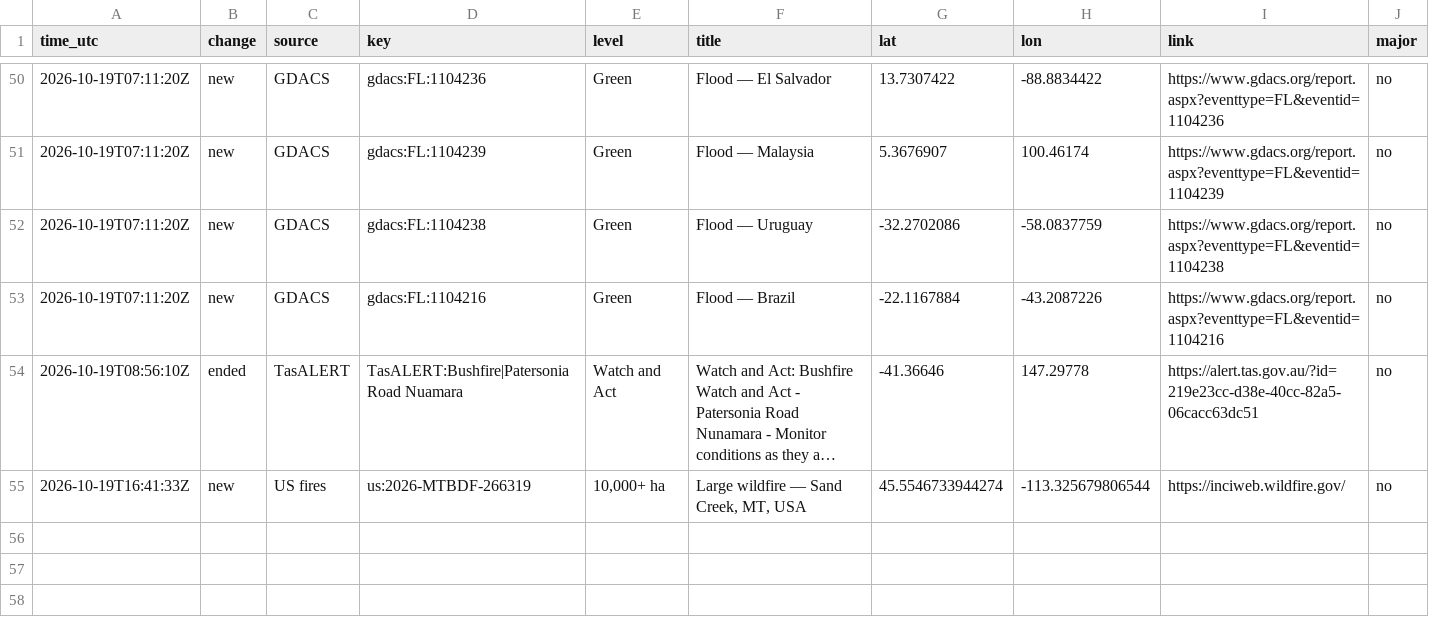
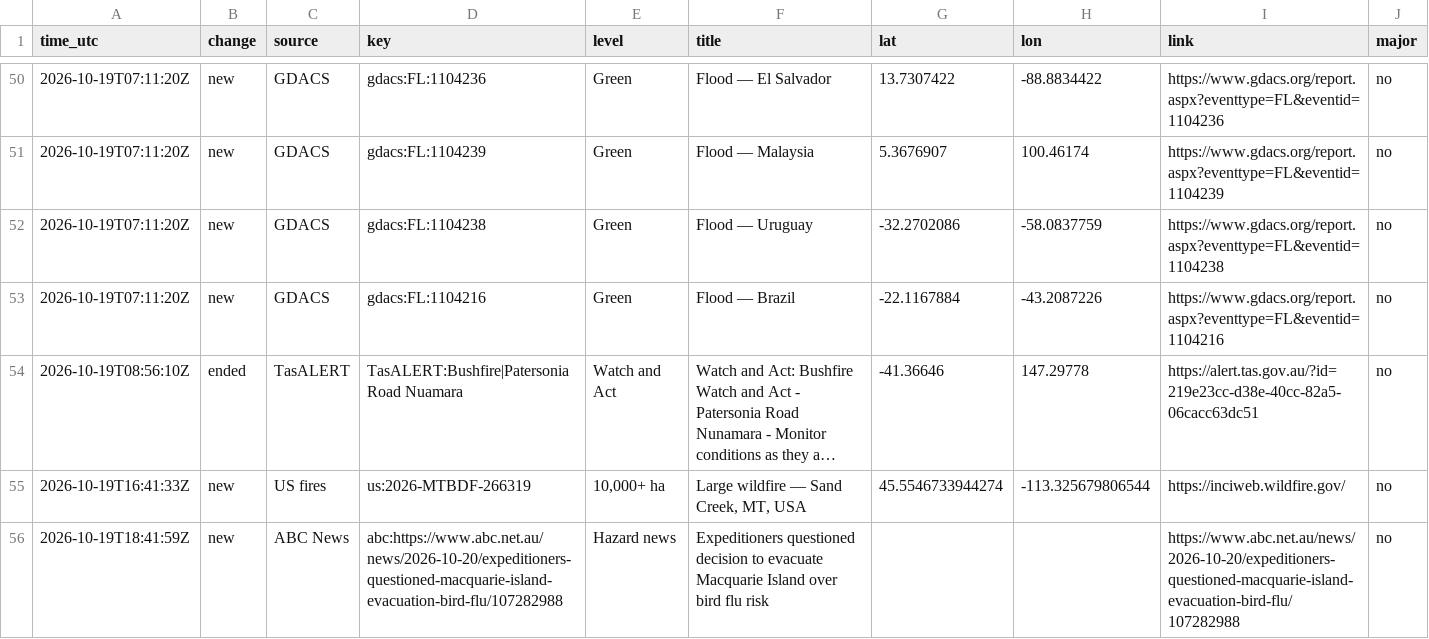
Before and after one commit to samuelmarcus-cell/hazard-alerts, a CSV file: events_log.csv, drawn as a sheet; only a part is shown, gaps mark what is left out; long unchanged cells end in …; the diff names each change by its address in the sheet, - before the commit and + after, or states it on an @@ line.

Commit message:
Update state and event log

```diff
--- a/events_log.csv
+++ b/events_log.csv
+row 56: 2026-10-19T18:41:59Z | new | ABC News | abc:https://www.abc.net.au/news/2026-10-20/expeditioners-questioned-macquarie-island-evacuation-bird-flu/107282988 | Hazard news | Expeditioners questioned decision to evacuate Macquarie Island over bird flu risk |  |  | https://www.abc.net.au/news/2026-10-20/expeditioners-questioned-macquarie-island-evacuation-bird-flu/107282988 | no
```
Also changed, not shown: 1 other file.
